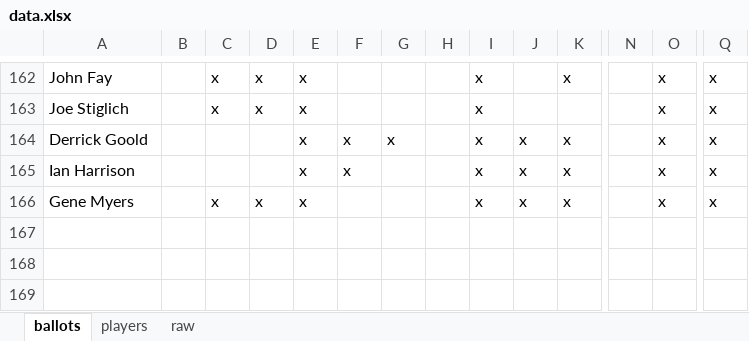
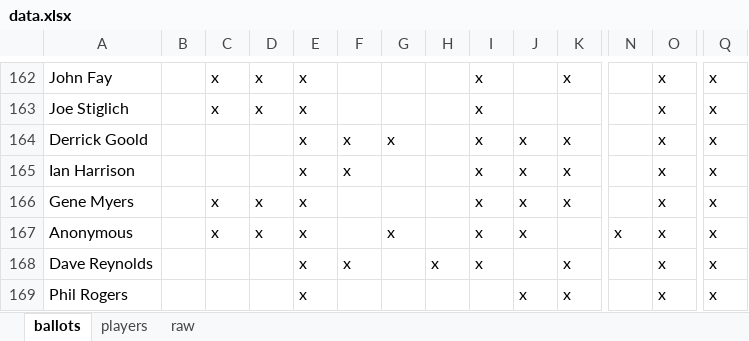
Before and after one commit to deppen8/bbhof_dash, an Excel workbook: data.xlsx, sheet ballots, drawn as a sheet; only a part is shown, gaps mark what is left out; values as stored, in another font and other column widths than the file's, no borders; rows hold the shown columns only; the diff names each change by its address in the sheet, - before the commit and + after, or states it on an @@ line.

Commit message:
add 1/11 and 1/12 ballots

```diff
--- a/data.xlsx (sheet ballots)
+++ b/data.xlsx (sheet ballots)
+row 167: Anonymous |  | x | x | x |  | x |  | x | x |  | x | x | x
+row 168: Dave Reynolds |  |  |  | x | x |  | x | x |  | x |  | x | x
+row 169: Phil Rogers |  |  |  | x |  |  |  |  | x | x |  | x | x
```
Also changed, not shown: sheet raw, 1 other file.
